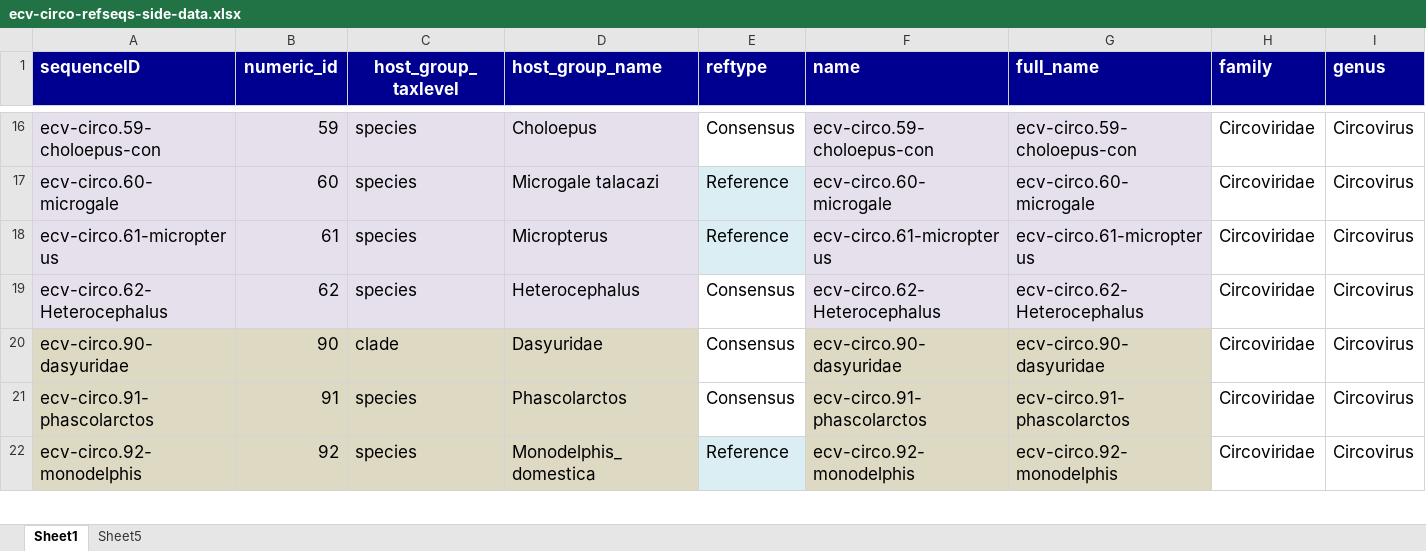
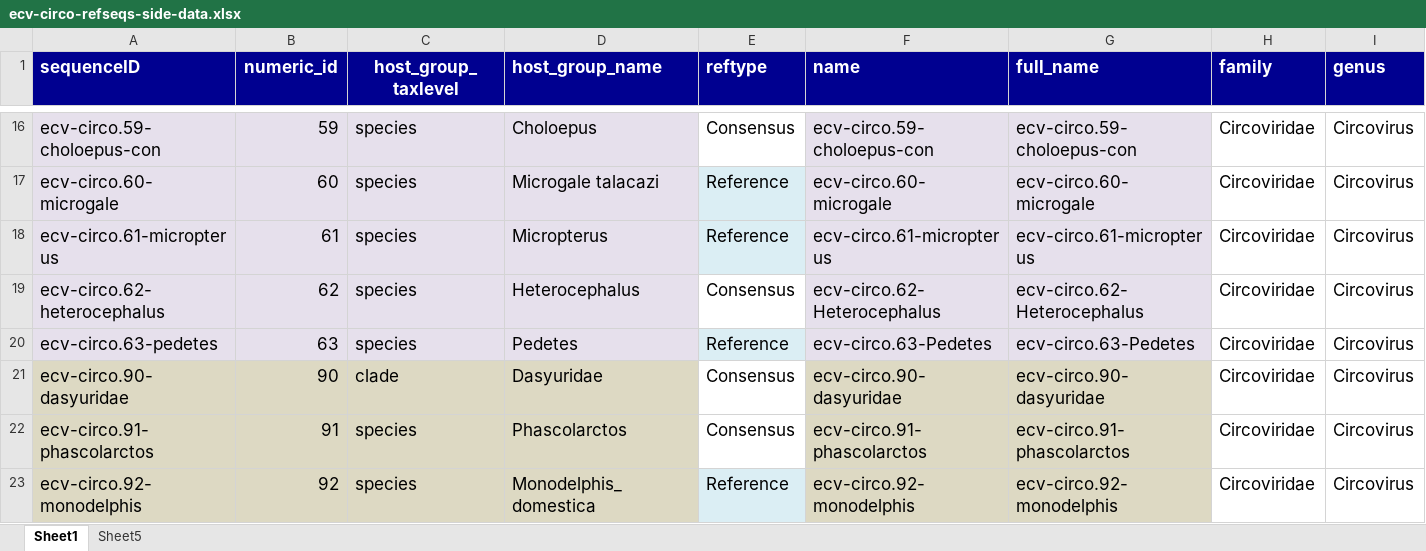
Before and after one commit to giffordlabcvr/CRESS-GLUE, an Excel workbook: tabular/eve/ecv-circo-refseqs-side-data.xlsx, sheet Sheet1, drawn as a sheet; only a part is shown, gaps mark what is left out; values as stored, in another font and other column widths than the file's, no borders; rows hold the shown columns only; the diff names each change by its address in the sheet, - before the commit and + after, or states it on an @@ line.

```diff
--- a/tabular/eve/ecv-circo-refseqs-side-data.xlsx (sheet Sheet1)
+++ b/tabular/eve/ecv-circo-refseqs-side-data.xlsx (sheet Sheet1)
-A19 (sequenceID): ecv-circo.62-Heterocephalus
+A19 (sequenceID): ecv-circo.62-heterocephalus
+row 20: ecv-circo.63-pedetes | 63 | species | Pedetes | Reference | ecv-circo.63-Pedetes | ecv-circo.63-Pedetes | Circoviridae | Circovirus
```
Also changed, not shown: 5 other files.
